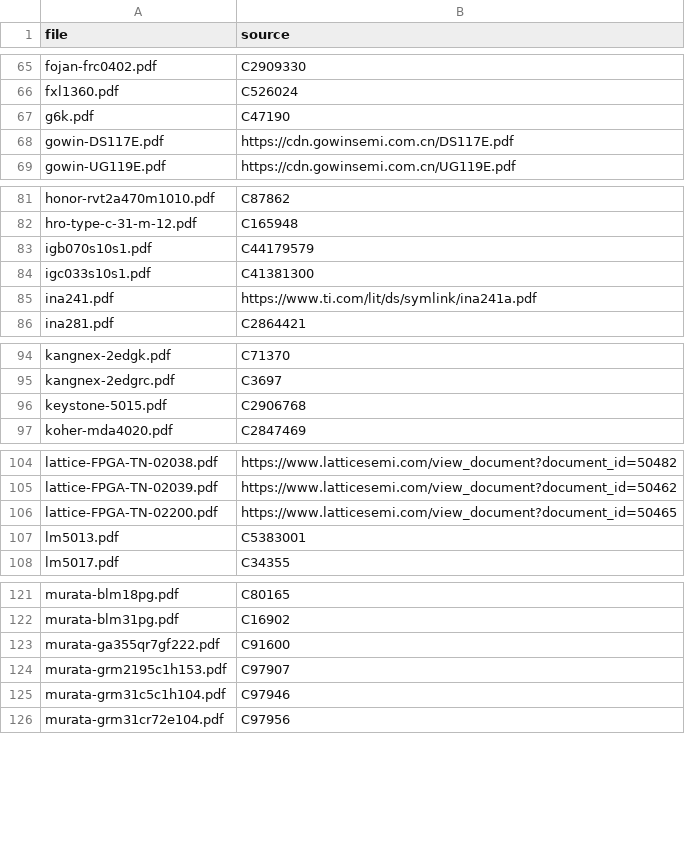
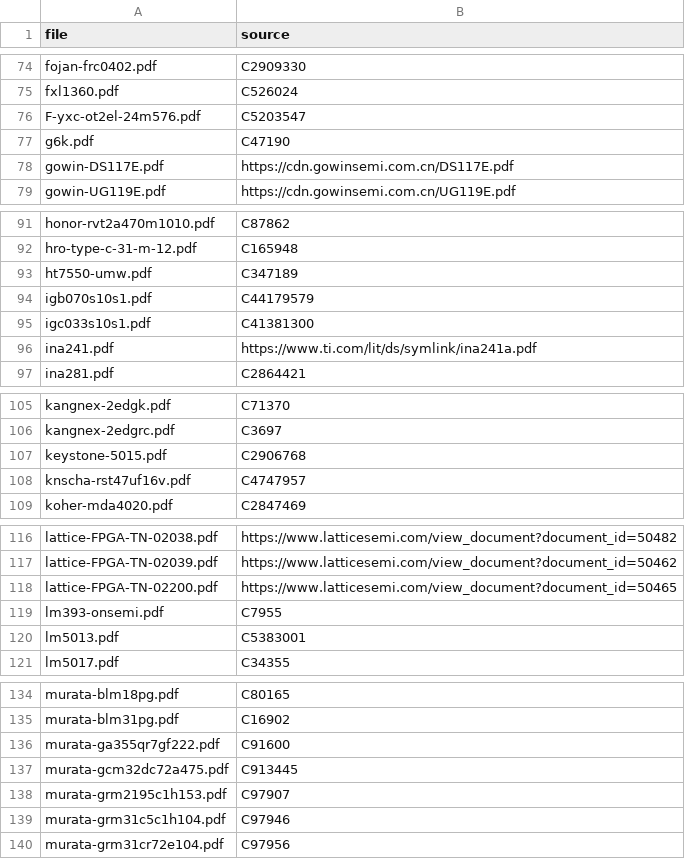
Before and after one commit to sequoia-hope/studio-amp, a CSV file: design/datasheets/sources.csv, drawn as a sheet; only a part is shown, gaps mark what is left out; the diff covers the shown part only; the diff names each change by its address in the sheet, - before the commit and + after, or states it on an @@ line.

```diff
--- a/design/datasheets/sources.csv
+++ b/design/datasheets/sources.csv
+row 76: F-yxc-ot2el-24m576.pdf | C5203547
+row 93: ht7550-umw.pdf | C347189
+row 108: knscha-rst47uf16v.pdf | C4747957
+row 119: lm393-onsemi.pdf | C7955
+row 137: murata-gcm32dc72a475.pdf | C913445
```
Also changed, not shown: 21 added rows elsewhere in this file, design/datasheets/sources-B.csv, 45 other files.
